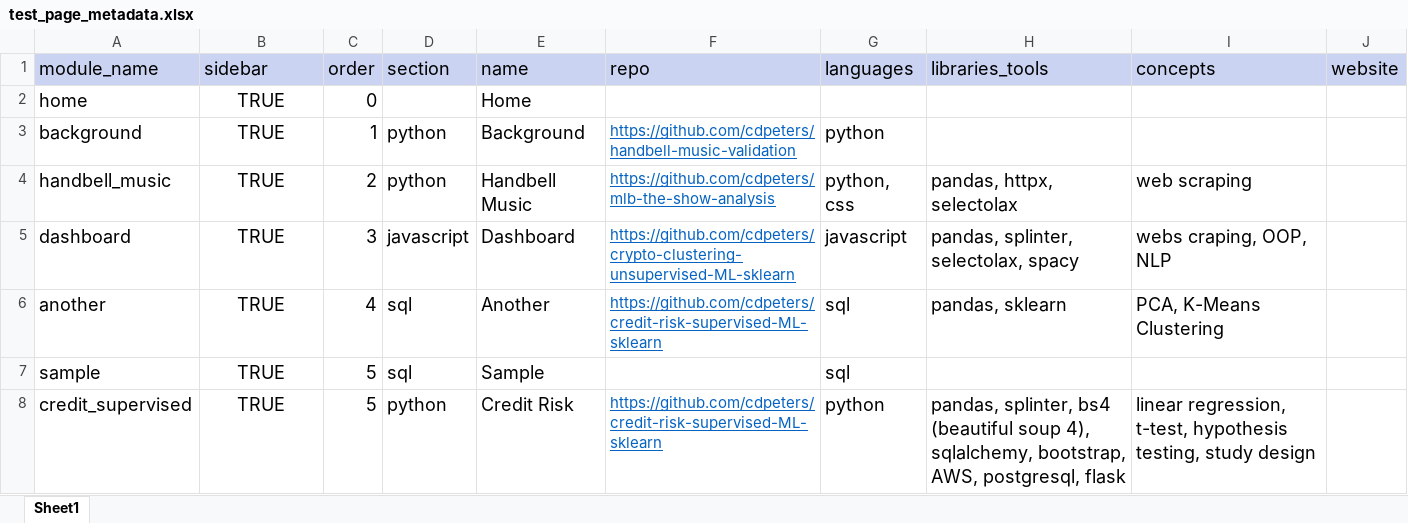
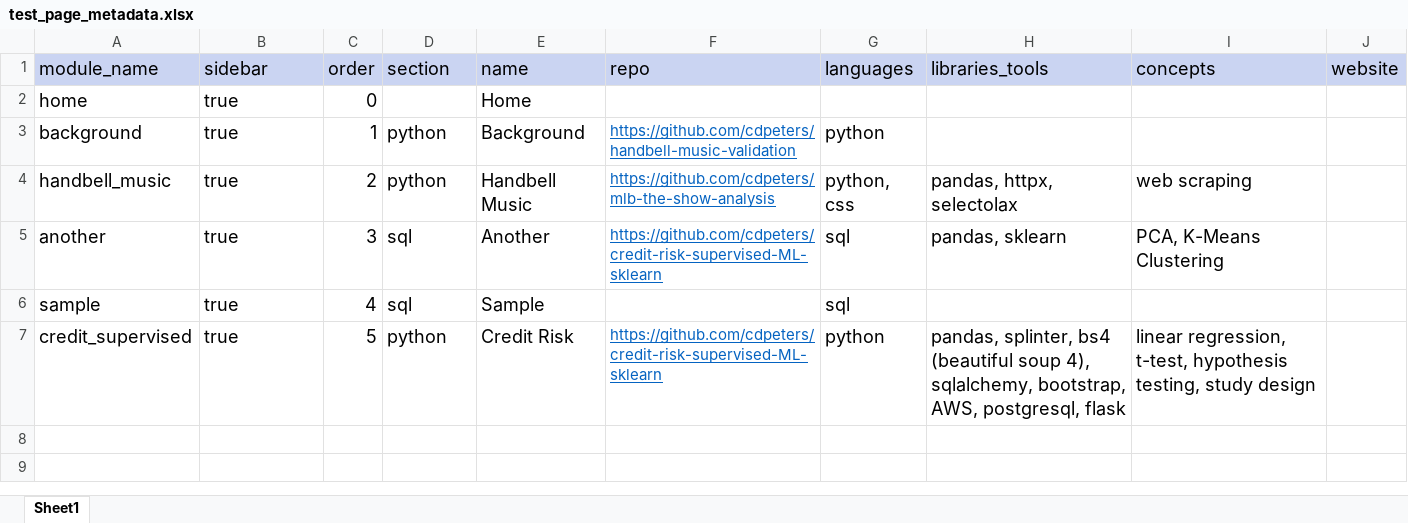
Before and after one commit to cdpeters/portfolio-website, an Excel workbook: data/test_page_metadata.xlsx, sheet Sheet1, drawn as a sheet; values as stored, in another font and other column widths than the file's, no borders; removed rows and columns are numbered as before the commit, all else as after; the diff names each change by its address in the sheet, - before the commit and + after, or states it on an @@ line.

Commit message:
Remove the dashboard page row from the metadata excel sheet

```diff
--- a/data/test_page_metadata.xlsx (sheet Sheet1)
+++ b/data/test_page_metadata.xlsx (sheet Sheet1)
-B2:B4 (sidebar): TRUE
+B2:B4 (sidebar): true
-B2:B4 alignment: center
+B2:B4 alignment: left
-row 5: dashboard | TRUE | 3 | javascript | Dashboard | https://github.com/cdpeters/crypto-clustering-unsupervised-ML-sklearn | javascript | pandas, splinter, selectolax, spacy | webs craping, OOP, NLP
-B5:B7 (sidebar): TRUE
+B5:B7 (sidebar): true
-B5:B7 alignment: center
+B5:B7 alignment: left
-C5 (order): 4
+C5 (order): 3
-C6 (order): 5
+C6 (order): 4
```
